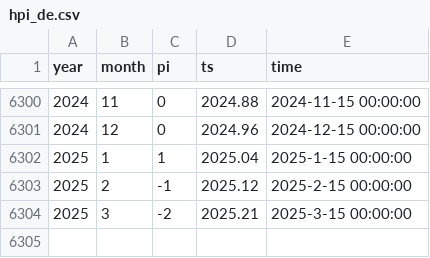
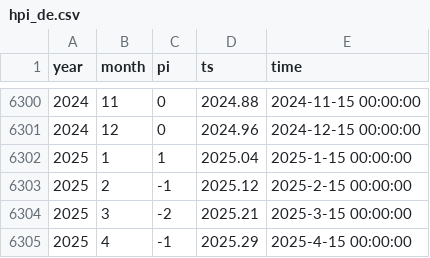
Before and after one commit to climdata/dwdSPI, a CSV file: csv/hpi_de.csv, drawn as a sheet; only a part is shown, gaps mark what is left out; the diff names each change by its address in the sheet, - before the commit and + after, or states it on an @@ line.

```diff
--- a/csv/hpi_de.csv
+++ b/csv/hpi_de.csv
+row 6305: 2025 | 4 | -1 | 2025.29 | 2025-4-15 00:00:00
```
Also changed, not shown: csv/spi_de.csv, 1 other file.
